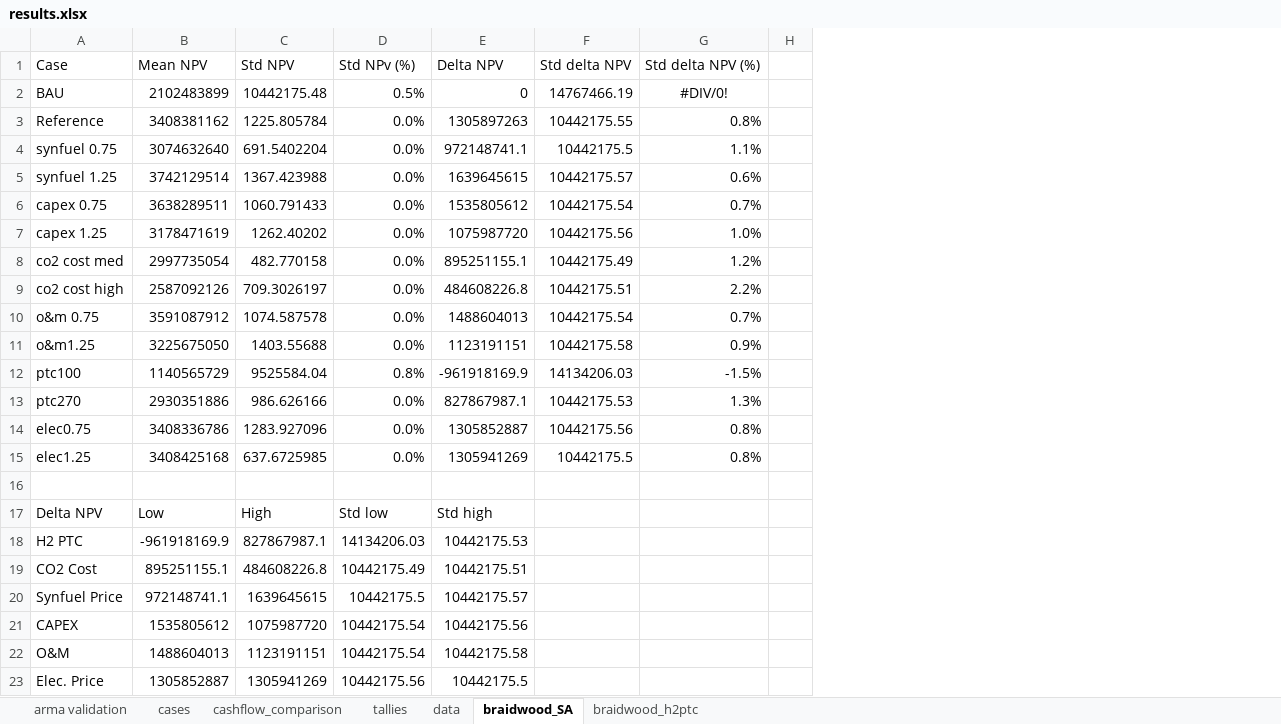
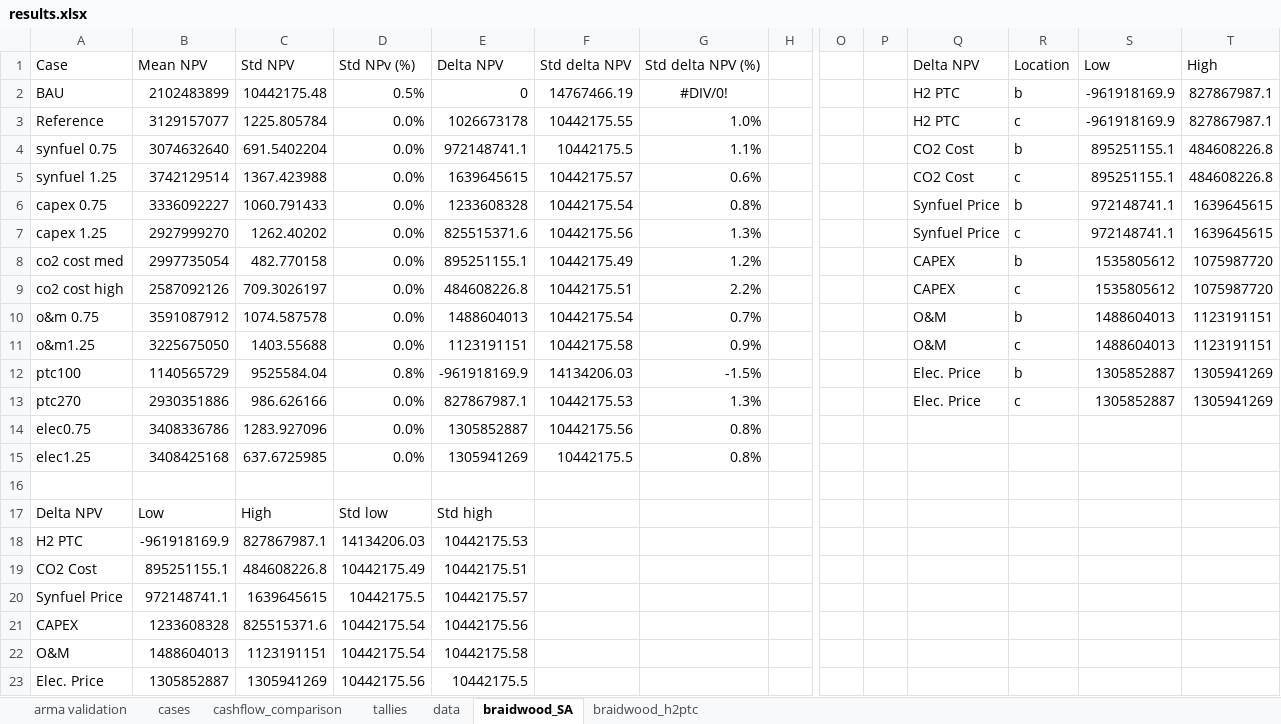
Before and after one commit to mgarrouste/FORCE, an Excel workbook: use_cases/LWR_FT_2023/run/results.xlsx, sheet braidwood_SA, drawn as a sheet; only a part is shown, gaps mark what is left out; values as stored, in another font and other column widths than the file's, no borders; charts and pictures not drawn; the diff names each change by its address in the sheet, - before the commit and + after, or states it on an @@ line.

```diff
--- a/use_cases/LWR_FT_2023/run/results.xlsx (sheet braidwood_SA)
+++ b/use_cases/LWR_FT_2023/run/results.xlsx (sheet braidwood_SA)
+column O, empty
+column P, empty
+column Q, rows 1-13: Delta NPV | H2 PTC | H2 PTC | CO2 Cost | CO2 Cost | Synfuel Price | Synfuel Price | CAPEX | CAPEX | O&M | O&M | Elec. Price | Elec. Price
+column R, rows 1-13: Location | b | c | b | c | b | c | b | c | b | c | b | c
+column S, rows 1-13: Low | -961918169.9 | -961918169.9 | 895251155.1 | 895251155.1 | 972148741.1 | 972148741.1 | 1535805612 | 1535805612 | 1488604013 | 1488604013 | 1305852887 | 1305852887
+column T, rows 1-13: High | 827867987.1 | 827867987.1 | 484608226.8 | 484608226.8 | 1639645615 | 1639645615 | 1075987720 | 1075987720 | 1123191151 | 1123191151 | 1305941269 | 1305941269
-B3: 3408381162
+B3: 3129157077
-E3: 1305897263
+E3: 1026673178
-G3: 0.8%
+G3: 1.0%
-B6: 3638289511
+B6: 3336092227
-E6: 1535805612
+E6: 1233608328
-G6: 0.7%
+G6: 0.8%
-B7: 3178471619
+B7: 2927999270
-E7: 1075987720
+E7: 825515371.6
-G7: 1.0%
+G7: 1.3%
-B21: 1535805612
+B21: 1233608328
-C21: 1075987720
+C21: 825515371.6
```
Also changed, not shown: sheet cases, charts or pictures, use_cases/LWR_FT_2023/data/HERON_data.xlsx, 1 other file.
